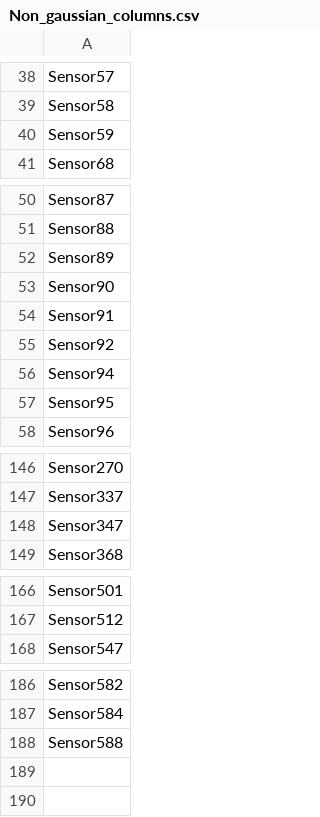
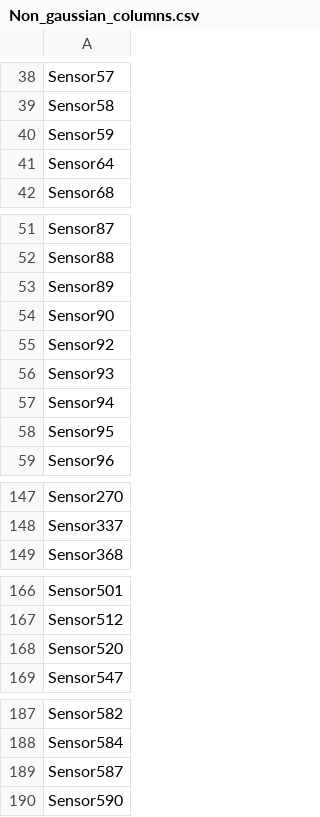
Before and after one commit to EasonLiaw/Wafer_Status_Classification, a CSV file: Intermediate_Train_Results/Non_gaussian_columns.csv, drawn as a sheet; only a part is shown, gaps mark what is left out.

```diff
--- a/Intermediate_Train_Results/Non_gaussian_columns.csv
+++ b/Intermediate_Train_Results/Non_gaussian_columns.csv
@@ -40,2 +40,3 @@ Sensor58
 Sensor59
+Sensor64
 Sensor68
@@ -53,4 +54,4 @@ Sensor89
 Sensor90
-Sensor91
 Sensor92
+Sensor93
 Sensor94
@@ -147,3 +148,2 @@ Sensor270
 Sensor337
-Sensor347
 Sensor368
@@ -167,2 +167,3 @@ Sensor501
 Sensor512
+Sensor520
 Sensor547
@@ -187,2 +188,3 @@ Sensor582
 Sensor584
-Sensor588
+Sensor587
+Sensor590
```
Also changed, not shown: Intermediate_Train_Results/Best_Model_Results.csv, Intermediate_Train_Results/Columns_Drop_from_Original.csv, 34 other files.
